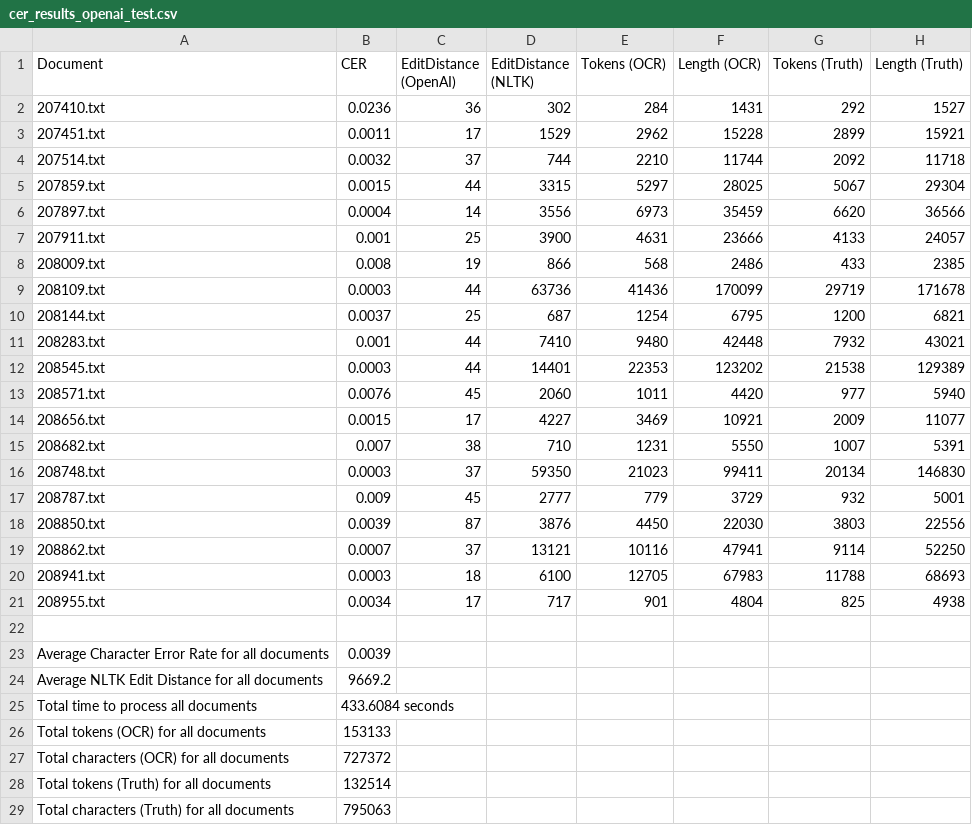
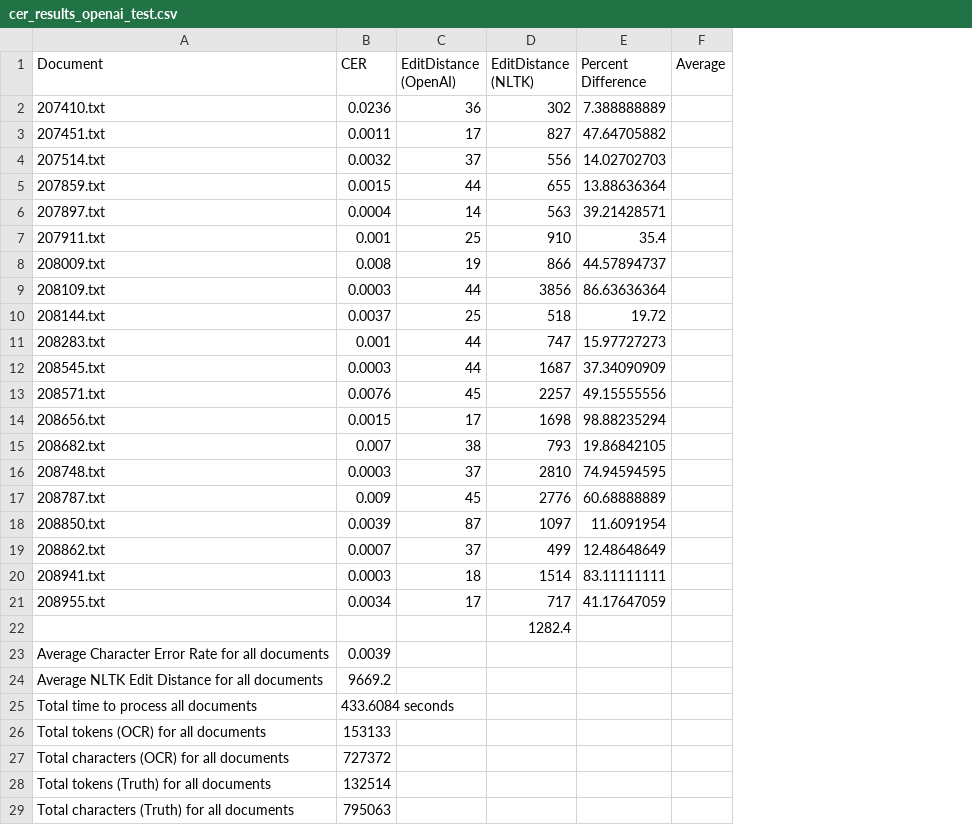
Before and after one commit to larakaracasu/HL-Fall-23, a CSV file: fall-23-project/calculate_cer/cer_results_openai_test.csv, drawn as a sheet; removed rows and columns are numbered as before the commit, all else as after; the diff names each change by its address in the sheet, - before the commit and + after, or states it on an @@ line.

```diff
--- a/fall-23-project/calculate_cer/cer_results_openai_test.csv
+++ b/fall-23-project/calculate_cer/cer_results_openai_test.csv
-column E (Tokens (OCR)), rows 2-21: 284 | 2962 | 2210 | 5297 | 6973 | 4631 | 568 | 41436 | 1254 | 9480 | 22353 | 1011 | 3469 | 1231 | 21023 | 779 | 4450 | 10116 | 12705 | 901
-column F (Length (OCR)), rows 2-21: 1431 | 15228 | 11744 | 28025 | 35459 | 23666 | 2486 | 170099 | 6795 | 42448 | 123202 | 4420 | 10921 | 5550 | 99411 | 3729 | 22030 | 47941 | 67983 | 4804
-column G (Tokens (Truth)), rows 2-21: 292 | 2899 | 2092 | 5067 | 6620 | 4133 | 433 | 29719 | 1200 | 7932 | 21538 | 977 | 2009 | 1007 | 20134 | 932 | 3803 | 9114 | 11788 | 825
-column H (Length (Truth)), rows 2-21: 1527 | 15921 | 11718 | 29304 | 36566 | 24057 | 2385 | 171678 | 6821 | 43021 | 129389 | 5940 | 11077 | 5391 | 146830 | 5001 | 22556 | 52250 | 68693 | 4938
+column E (Percent Difference), rows 2-21: 7.388888889 | 47.64705882 | 14.02702703 | 13.88636364 | 39.21428571 | 35.4 | 44.57894737 | 86.63636364 | 19.72 | 15.97727273 | 37.34090909 | 49.15555556 | 98.88235294 | 19.86842105 | 74.94594595 | 60.68888889 | 11.6091954 | 12.48648649 | 83.11111111 | 41.17647059
+column F (Average), empty
-D3 (EditDistance (NLTK)): 1529
+D3 (EditDistance (NLTK)): 827
-D4 (EditDistance (NLTK)): 744
+D4 (EditDistance (NLTK)): 556
-D5 (EditDistance (NLTK)): 3315
+D5 (EditDistance (NLTK)): 655
-D6 (EditDistance (NLTK)): 3556
+D6 (EditDistance (NLTK)): 563
-D7 (EditDistance (NLTK)): 3900
+D7 (EditDistance (NLTK)): 910
-D9 (EditDistance (NLTK)): 63736
+D9 (EditDistance (NLTK)): 3856
-D10 (EditDistance (NLTK)): 687
+D10 (EditDistance (NLTK)): 518
-D11 (EditDistance (NLTK)): 7410
+D11 (EditDistance (NLTK)): 747
-D12 (EditDistance (NLTK)): 14401
+D12 (EditDistance (NLTK)): 1687
-D13 (EditDistance (NLTK)): 2060
+D13 (EditDistance (NLTK)): 2257
-D14 (EditDistance (NLTK)): 4227
+D14 (EditDistance (NLTK)): 1698
-D15 (EditDistance (NLTK)): 710
+D15 (EditDistance (NLTK)): 793
-D16 (EditDistance (NLTK)): 59350
+D16 (EditDistance (NLTK)): 2810
-D17 (EditDistance (NLTK)): 2777
+D17 (EditDistance (NLTK)): 2776
-D18 (EditDistance (NLTK)): 3876
+D18 (EditDistance (NLTK)): 1097
-D19 (EditDistance (NLTK)): 13121
+D19 (EditDistance (NLTK)): 499
-D20 (EditDistance (NLTK)): 6100
+D20 (EditDistance (NLTK)): 1514
-D22 (EditDistance (NLTK)): (empty)
+D22 (EditDistance (NLTK)): 1282.4
```
Also changed, not shown: fall-23-project/langdetect/language_detection_results_all_documents.csv, 11 other files.
